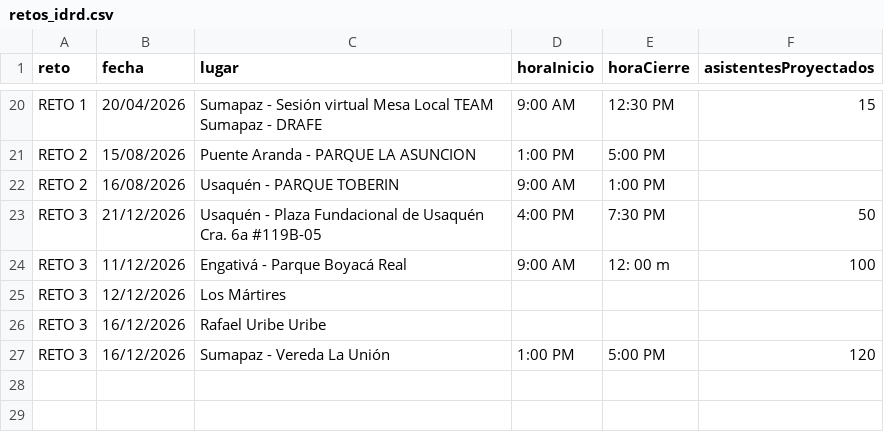
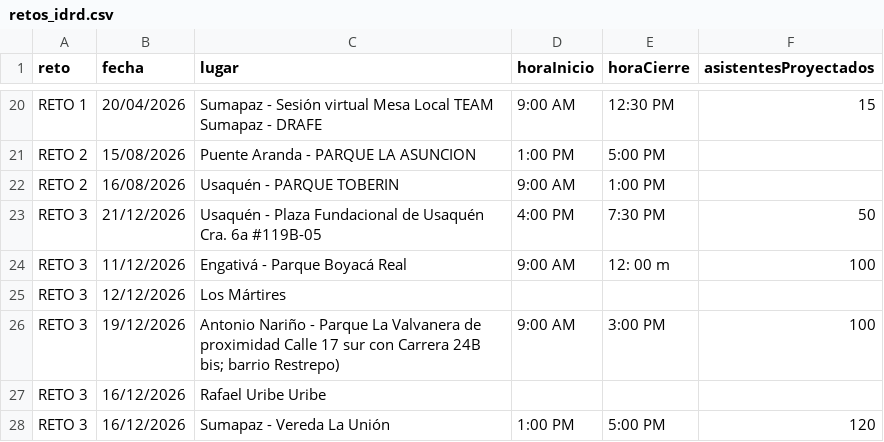
Before and after one commit to soy-juandi/recreolab-data, a CSV file: retos_idrd.csv, drawn as a sheet; only a part is shown, gaps mark what is left out; the diff names each change by its address in the sheet, - before the commit and + after, or states it on an @@ line.

Commit message:
update: retos csv automatico

```diff
--- a/retos_idrd.csv
+++ b/retos_idrd.csv
+row 26: RETO 3 | 19/12/2026 | Antonio Nariño - Parque La Valvanera de proximidad Calle 17 sur con Carrera 24B bis; barrio Restrepo) | 9:00 AM | 3:00 PM | 100
```
